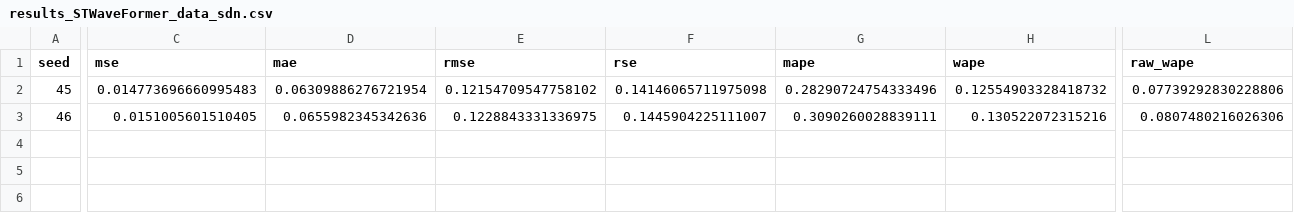
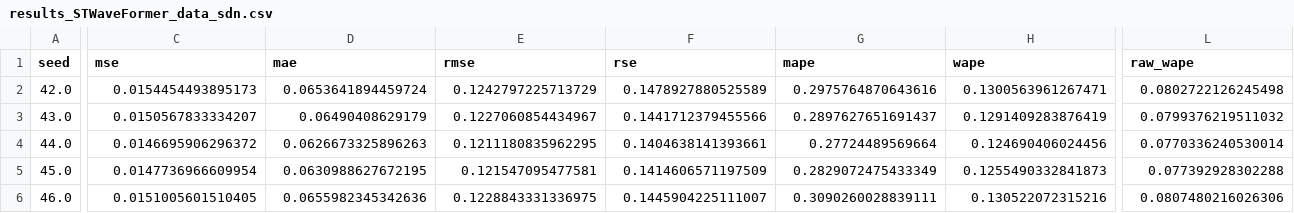
Before and after one commit to Vannt20/vannt_network_prediction, a CSV file: results/results_STWaveFormer_data_sdn.csv, drawn as a sheet; only a part is shown, gaps mark what is left out; addresses are those after the commit; rows hold the shown columns only; the diff covers the shown part only; the diff names each change by its address in the sheet, - before the commit and + after, or states it on an @@ line.

```diff
--- a/results/results_STWaveFormer_data_sdn.csv
+++ b/results/results_STWaveFormer_data_sdn.csv
+row 2: 42.0 | 0.0154454493895173 | 0.0653641894459724 | 0.1242797225713729 | 0.1478927880525589 | 0.2975764870643616 | 0.1300563961267471 | 0.0802722126245498
+row 3: 43.0 | 0.0150567833334207 | 0.06490408629179 | 0.1227060854434967 | 0.1441712379455566 | 0.2897627651691437 | 0.1291409283876419 | 0.0799376219511032
+row 4: 44.0 | 0.0146695906296372 | 0.0626673325896263 | 0.1211180835962295 | 0.1404638141393661 | 0.27724489569664 | 0.124690406024456 | 0.0770336240530014
-A5 (seed): 45
+A5 (seed): 45.0
-C5 (mse): 0.014773696660995483
+C5 (mse): 0.0147736966609954
-D5 (mae): 0.06309886276721954
+D5 (mae): 0.0630988627672195
-E5 (rmse): 0.12154709547758102
+E5 (rmse): 0.121547095477581
-F5 (rse): 0.14146065711975098
+F5 (rse): 0.1414606571197509
-G5 (mape): 0.28290724754333496
+G5 (mape): 0.2829072475433349
-H5 (wape): 0.12554903328418732
+H5 (wape): 0.1255490332841873
-L5 (raw_wape): 0.07739292830228806
+L5 (raw_wape): 0.077392928302288
-A6 (seed): 46
+A6 (seed): 46.0
```
Also changed, not shown: 1 edited cell elsewhere in this file, results/bang_ket_qua_danh_gia_mo_hinh.csv, results/results_STWaveFormer_data_abilene.csv, 29 other files.
